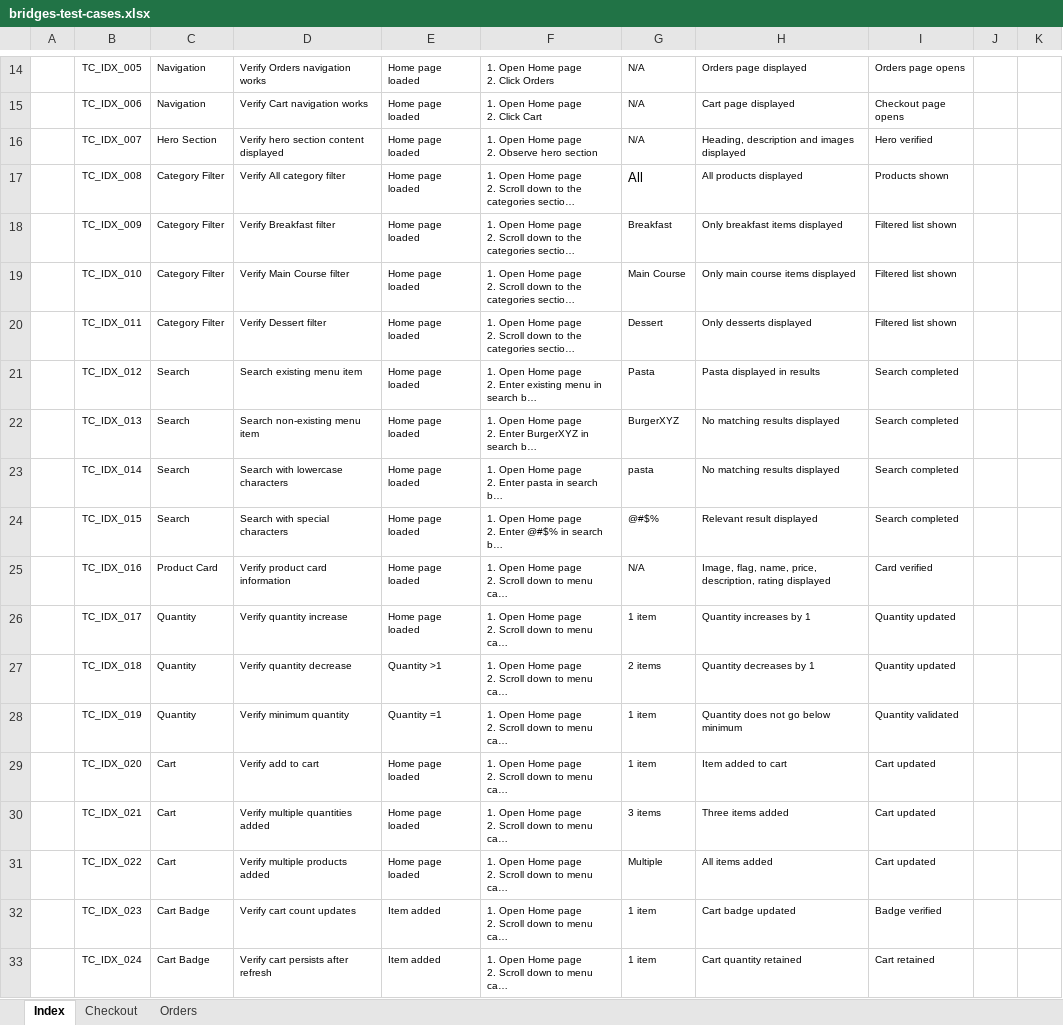
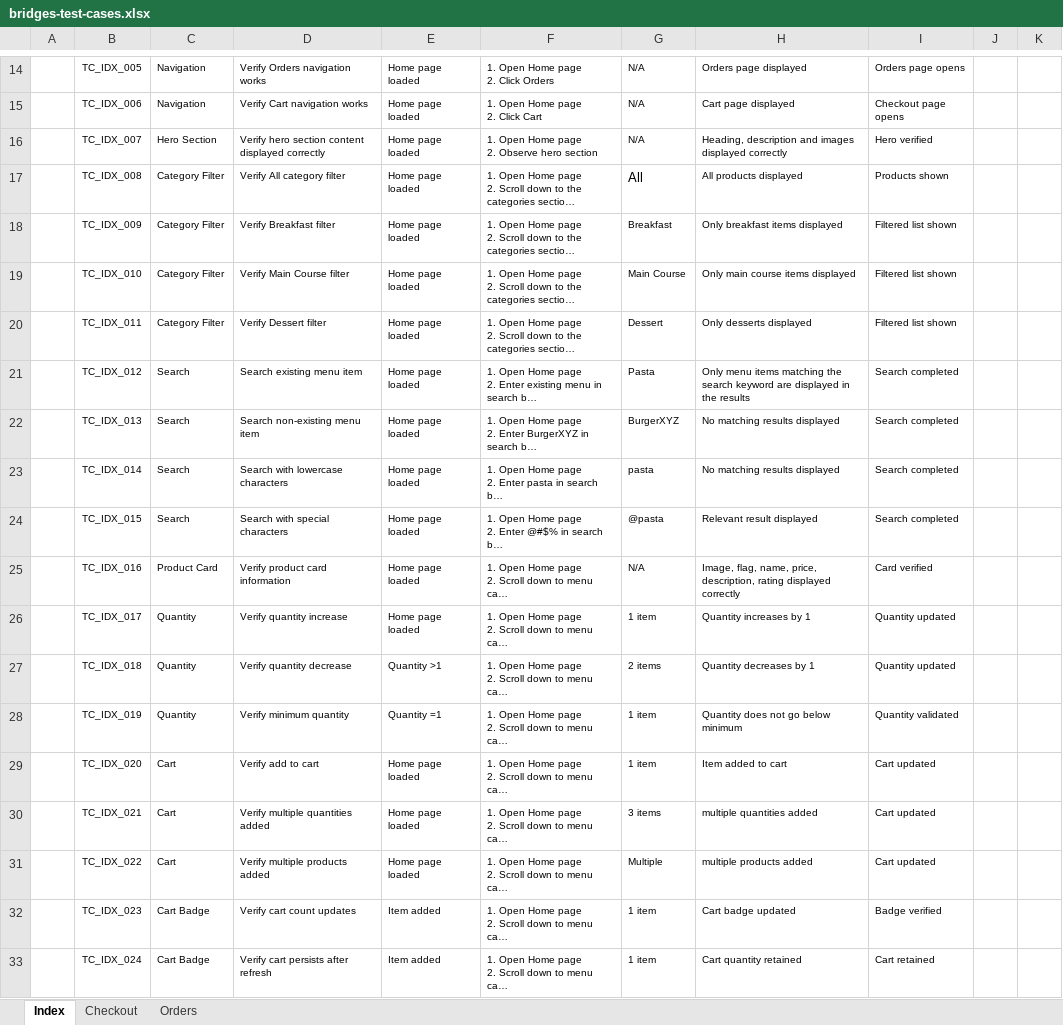
Before and after one commit to saowapalaemmel-cyber/Bridges, an Excel workbook: test-cases/bridges-test-cases.xlsx, sheet Index, drawn as a sheet; only a part is shown, gaps mark what is left out; long unchanged cells end in …; values as stored, in another font and other column widths than the file's, no borders; conditional formats not drawn; the diff names each change by its address in the sheet, - before the commit and + after, or states it on an @@ line.

Commit message:
Add Cypress test for index page validation

```diff
--- a/test-cases/bridges-test-cases.xlsx (sheet Index)
+++ b/test-cases/bridges-test-cases.xlsx (sheet Index)
-D16: Verify hero section content displayed
+D16: Verify hero section content displayed correctly
-H16: …images displayed
+H16: …images displayed correctly
-H21: Pasta displayed in results
+H21: Only menu items matching the search keyword are displayed in the results
-G24: @#$%
+G24: @pasta
-H25: …rating displayed
+H25: …rating displayed correctly
-H30: Three items added
+H30: multiple quantities added
-H31: All items added
+H31: multiple products added
```
Also changed, not shown: 4 other files.
